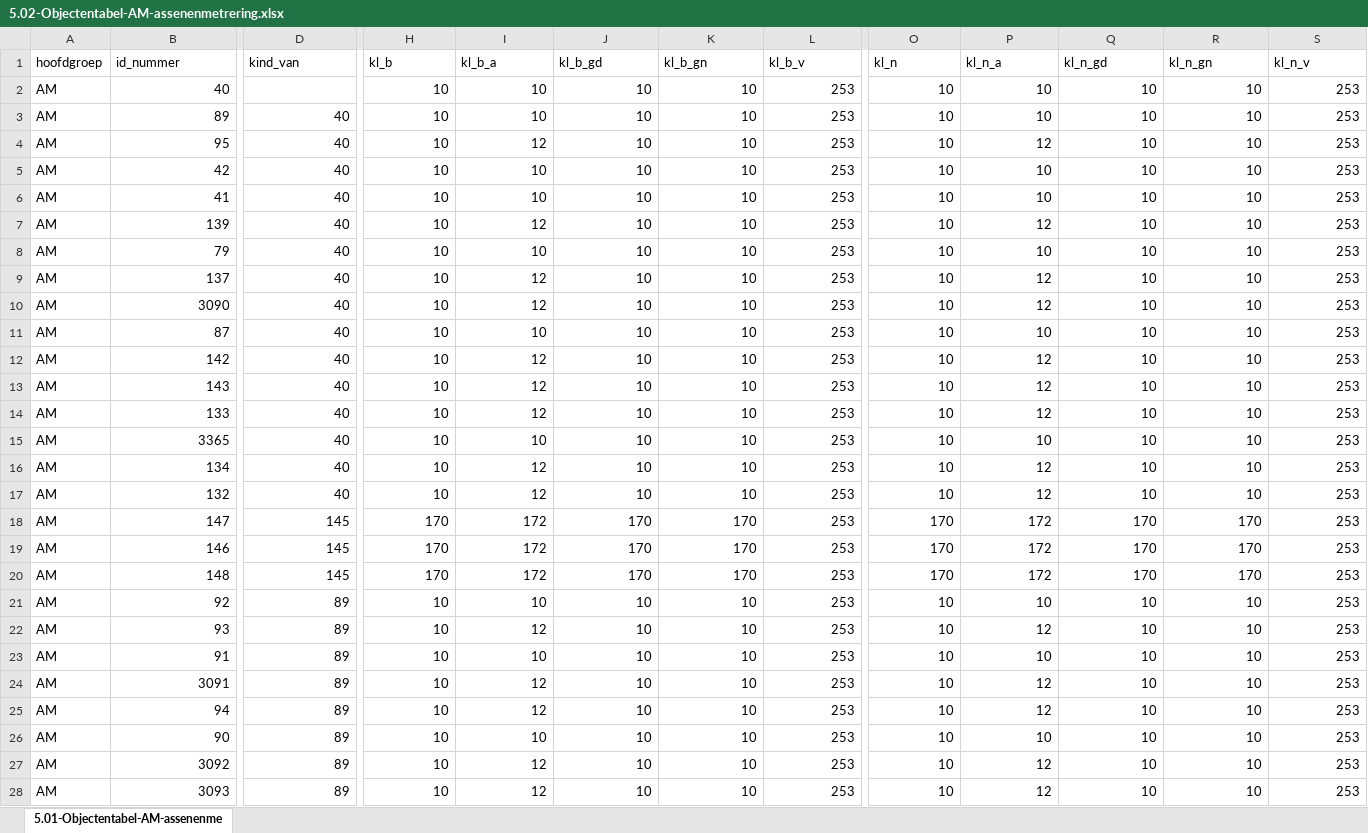
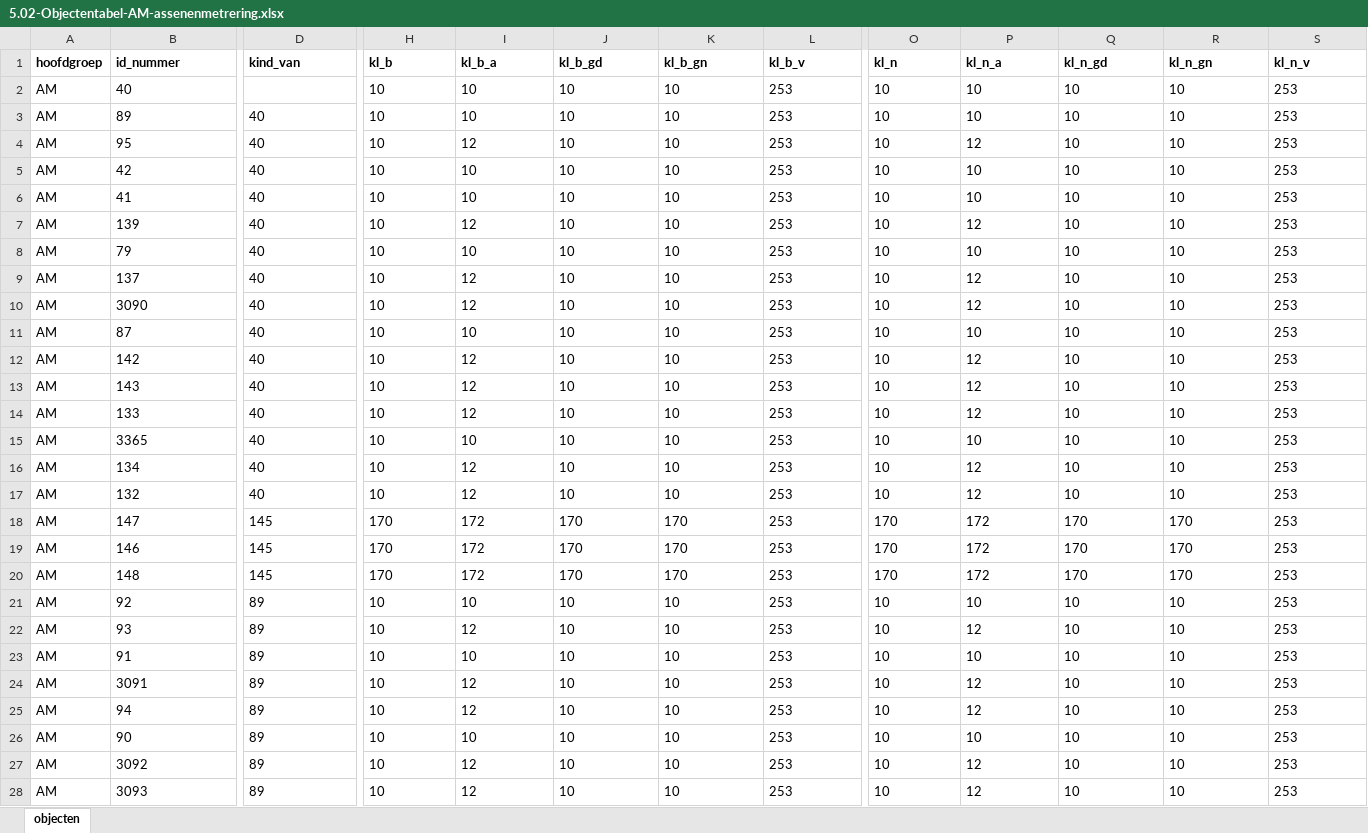
Before and after one commit to nl-digigo/NLCS, an Excel workbook: tabellen/publicatie/objectentabellen-verkort/5.02-Objectentabel-AM-assenenmetrering.xlsx, sheet objecten, drawn as a sheet; only a part is shown, gaps mark what is left out; values as stored, in another font and other column widths than the file's, no borders; the diff covers the shown part only; the diff names each change by its address in the sheet, - before the commit and + after, or states it on an @@ line.

```diff
--- a/tabellen/publicatie/objectentabellen-verkort/5.02-Objectentabel-AM-assenenmetrering.xlsx (sheet objecten)
+++ b/tabellen/publicatie/objectentabellen-verkort/5.02-Objectentabel-AM-assenenmetrering.xlsx (sheet objecten)
-sheet tab: 5.01-Objectentabel-AM-assenenme
+sheet tab: objecten
-A1:S1 bold: off
+A1:S1 bold: on
-B2:B28 alignment: right
+B2:B28 alignment: left
-H2:L28 alignment: right
+H2:L28 alignment: left
-O2:S28 alignment: right
+O2:S28 alignment: left
-D3:D28 alignment: right
+D3:D28 alignment: left
```
Also changed, not shown: cell formats elsewhere in this sheet, tabellen/publicatie/objectentabellen-verkort/5.02-Objectentabel-GW-grondwerken.xlsx, tabellen/publicatie/objectentabellen-verkort/5.02-Objectentabel-KL-kabelsenleidingen.xlsx, 38 other files.
